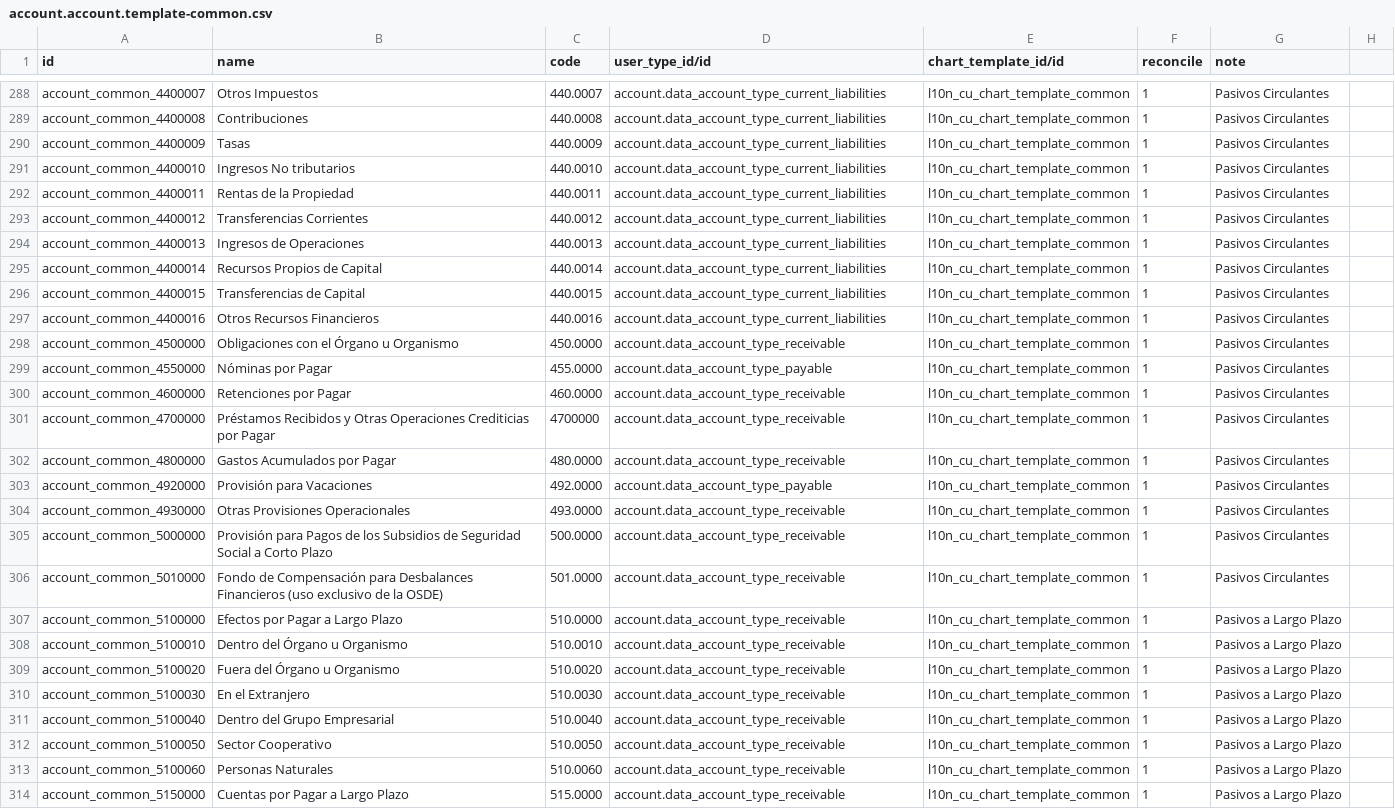
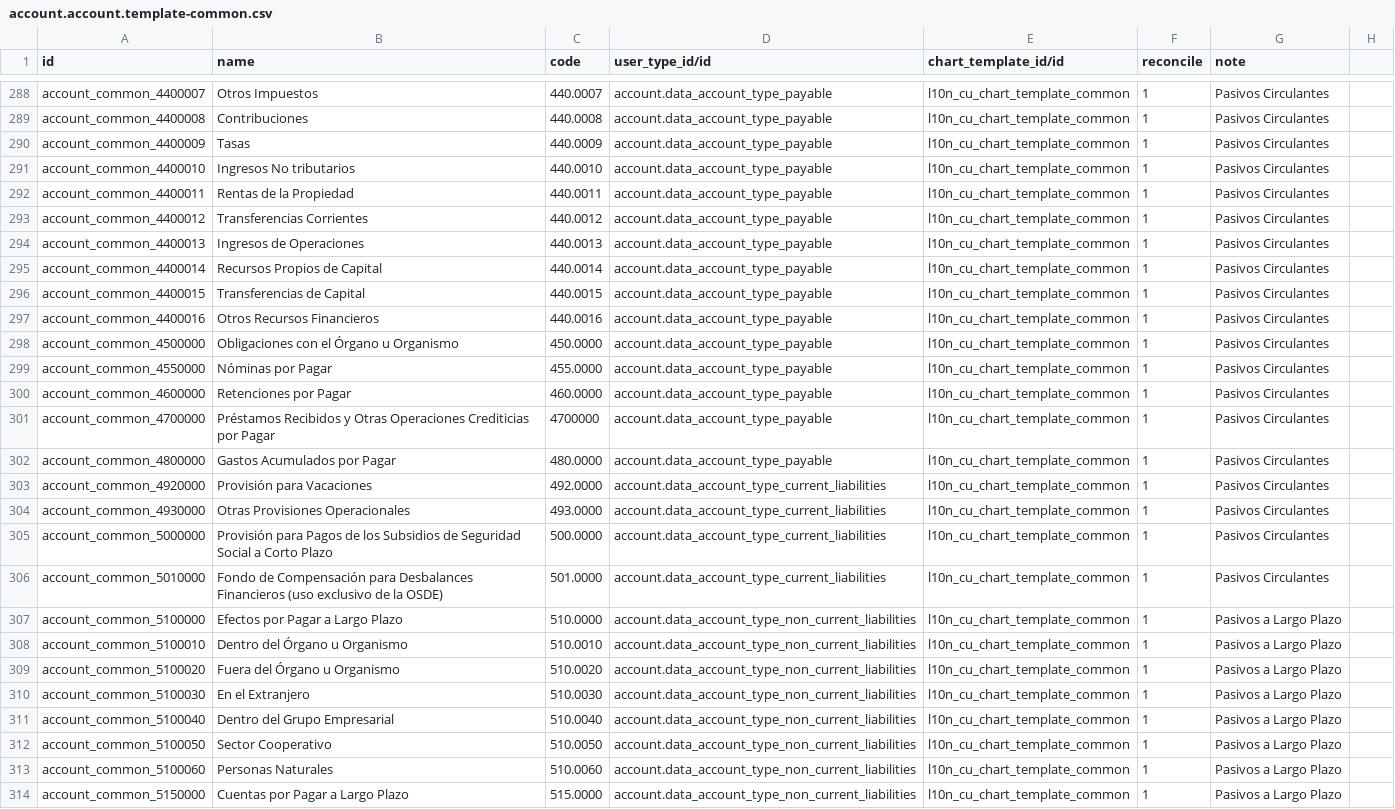
Before and after one commit to JADIKA/d-procar, a CSV file: l10n_cu/data/account.account.template-common.csv, drawn as a sheet; only a part is shown, gaps mark what is left out; the diff covers the shown part only; the diff names each change by its address in the sheet, - before the commit and + after, or states it on an @@ line.

```diff
--- a/l10n_cu/data/account.account.template-common.csv
+++ b/l10n_cu/data/account.account.template-common.csv
-D288:D297 (user_type_id/id): account.data_account_type_current_liabilities
+D288:D297 (user_type_id/id): account.data_account_type_payable
-D298 (user_type_id/id): account.data_account_type_receivable
+D298 (user_type_id/id): account.data_account_type_payable
-D300:D302 (user_type_id/id): account.data_account_type_receivable
+D300:D302 (user_type_id/id): account.data_account_type_payable
-D303 (user_type_id/id): account.data_account_type_payable
+D303 (user_type_id/id): account.data_account_type_current_liabilities
-D304:D306 (user_type_id/id): account.data_account_type_receivable
+D304:D306 (user_type_id/id): account.data_account_type_current_liabilities
-D307:D314 (user_type_id/id): account.data_account_type_receivable
+D307:D314 (user_type_id/id): account.data_account_type_non_current_liabilities
```
Also changed, not shown: 128 edited cells elsewhere in this file.
